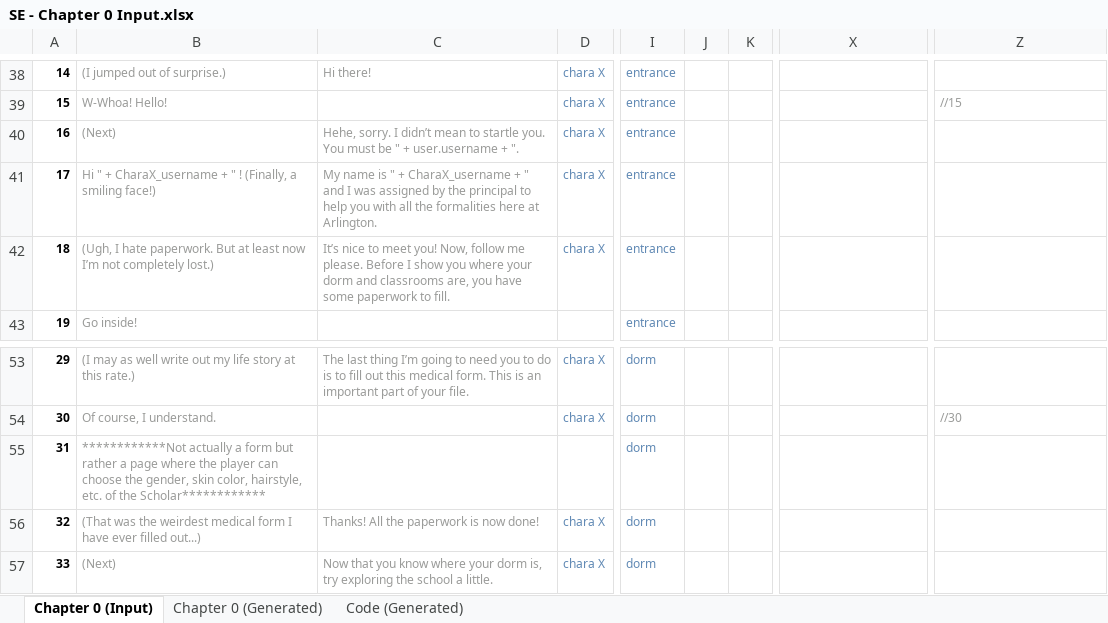
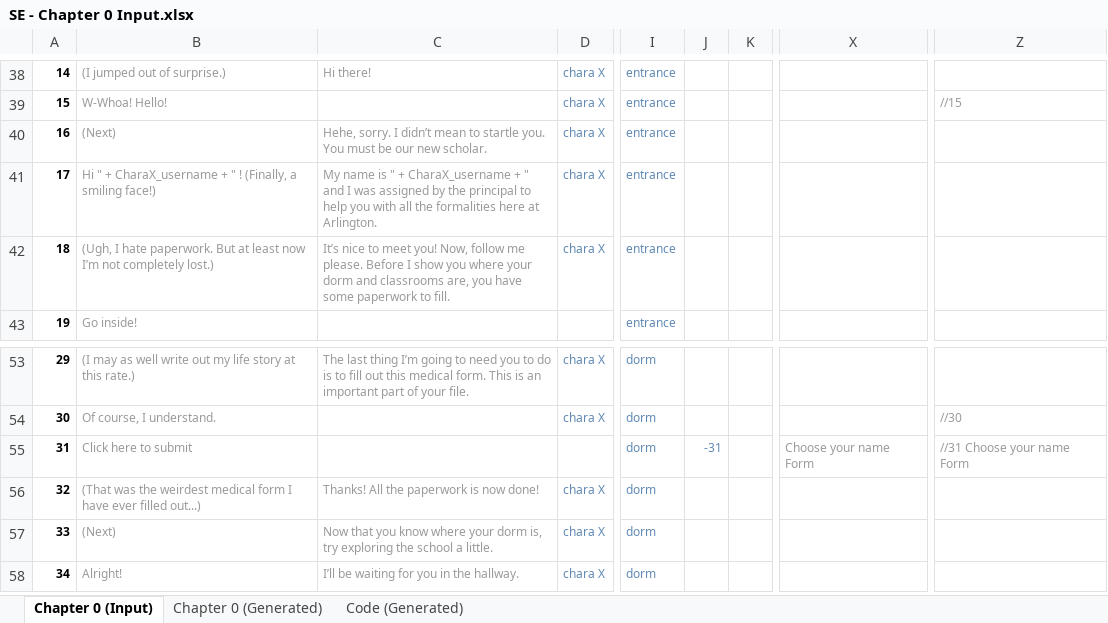
Before and after one commit to Lightshadow226/se, an Excel workbook: chapters (excel)/SE - Chapter 0 Input.xlsx, sheet Chapter 0 (Input), drawn as a sheet; only a part is shown, gaps mark what is left out; the shorter side is filled out with more unchanged rows; values as stored, in another font and other column widths than the file's, no borders; conditional formats not drawn; the diff names each change by its address in the sheet, - before the commit and + after, or states it on an @@ line.

Commit message:
Version 1.3.30 (Ch. 0 - Form 2)

```diff
--- a/chapters (excel)/SE - Chapter 0 Input.xlsx (sheet Chapter 0 (Input))
+++ b/chapters (excel)/SE - Chapter 0 Input.xlsx (sheet Chapter 0 (Input))
-C40: …must be " + user.username + ".
+C40: …must be our new scholar.
-B55: ************Not actually a form but rather a page where the player can choose the gender, skin color, hairstyle, etc. of the Scholar************
+B55: Click here to submit
-J55: (empty)
+J55: -31
-X55: (empty)
+X55: Choose your name Form
-Z55: (empty)
+Z55: //31 Choose your name Form
```
Also changed, not shown: sheet Chapter 0 (Generated), sheet Code (Generated), 11 other files.
